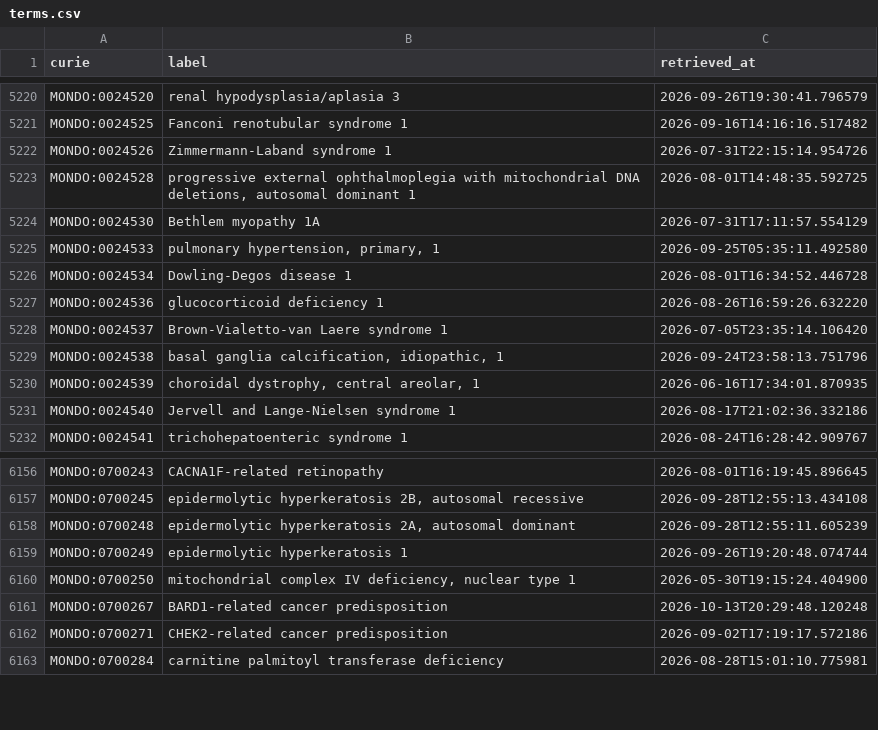
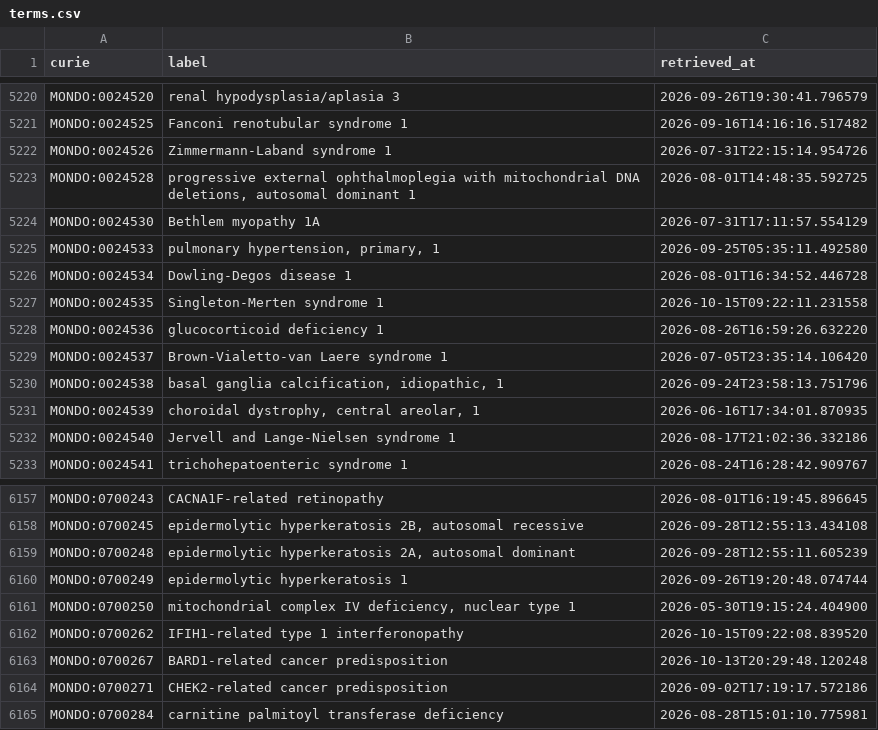
Before and after one commit to AnastasiyaKuznetsova/dismech, a CSV file: cache/mondo/terms.csv, drawn as a sheet; only a part is shown, gaps mark what is left out; the diff names each change by its address in the sheet, - before the commit and + after, or states it on an @@ line.

```diff
--- a/cache/mondo/terms.csv
+++ b/cache/mondo/terms.csv
+row 5227: MONDO:0024535 | Singleton-Merten syndrome 1 | 2026-10-15T09:22:11.231558
+row 6162: MONDO:0700262 | IFIH1-related type 1 interferonopathy | 2026-10-15T09:22:08.839520
```
Also changed, not shown: cache/enums/diseaseterm_b84b03ef2175.csv, cache/enums/phenotypeterm_939f99dde0f5.csv, 15 other files.
